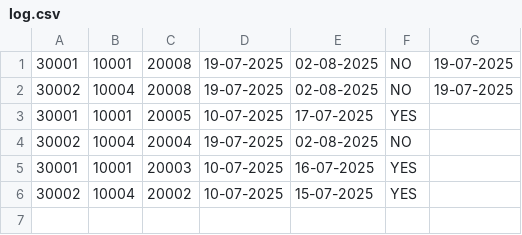
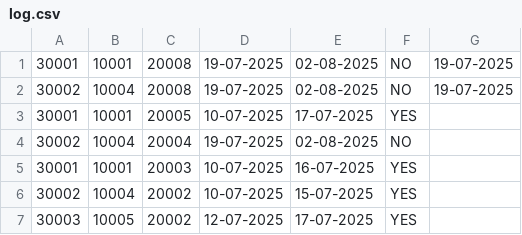
Before and after one commit to JK-coder-kun/Library-Management-OJT-7, a CSV file: log.csv, drawn as a sheet; the diff names each change by its address in the sheet, - before the commit and + after, or states it on an @@ line.

```diff
--- a/log.csv
+++ b/log.csv
+row 7: 30003 | 10005 | 20002 | 12-07-2025 | 17-07-2025 | YES
```
Also changed, not shown: members.csv, 2 other files.
